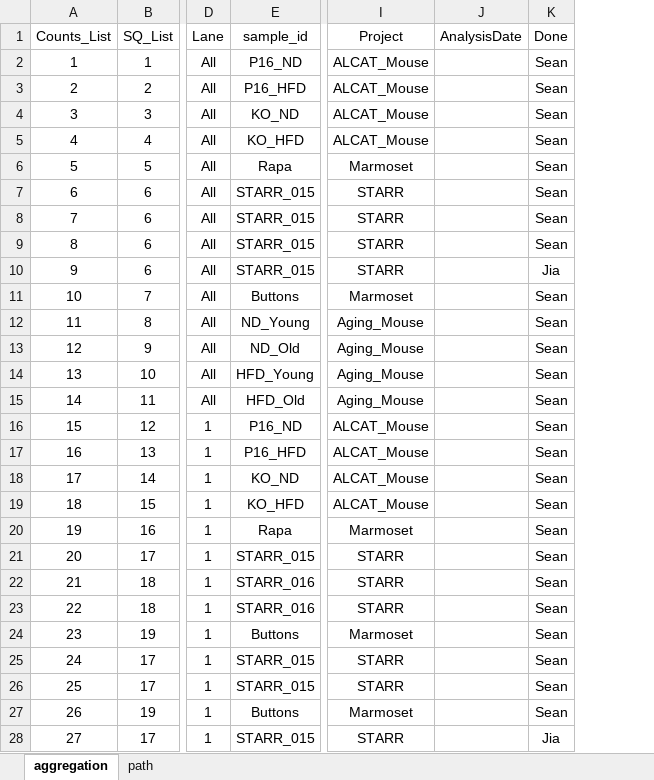
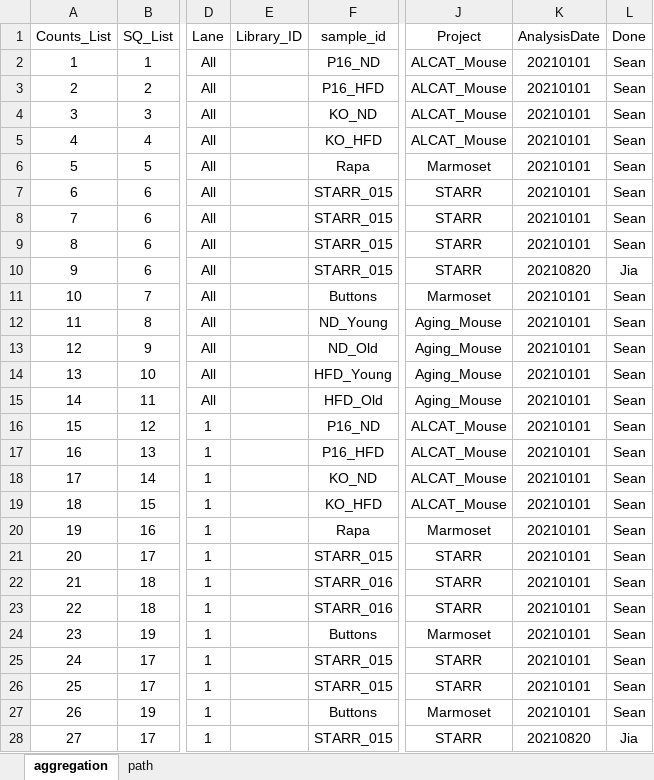
Before and after one commit to dnarna909/UTHSC_cellranger_codes_files, an Excel workbook: ExperimentSummaryFiles/Form 3_cellranger_counts_summary.xlsx, sheet aggregation, drawn as a sheet; only a part is shown, gaps mark what is left out; values as stored, in another font and other column widths than the file's, no borders; charts and pictures not drawn; addresses are those after the commit; the diff covers the shown part only; the diff names each change by its address in the sheet, - before the commit and + after, or states it on an @@ line.

```diff
--- a/ExperimentSummaryFiles/Form 3_cellranger_counts_summary.xlsx (sheet aggregation)
+++ b/ExperimentSummaryFiles/Form 3_cellranger_counts_summary.xlsx (sheet aggregation)
+column E (Library_ID), empty
-K2:K9 (AnalysisDate): (empty)
+K2:K9 (AnalysisDate): 20210101
-K10 (AnalysisDate): (empty)
+K10 (AnalysisDate): 20210820
-K11:K27 (AnalysisDate): (empty)
+K11:K27 (AnalysisDate): 20210101
-K28 (AnalysisDate): (empty)
+K28 (AnalysisDate): 20210820
```
Also changed, not shown: 36 added rows and 61 edited cells elsewhere in this sheet, formulas that keep their value, ExperimentSummaryFiles/Form 2_Sequencing Samples.xlsx, 1 other file.
